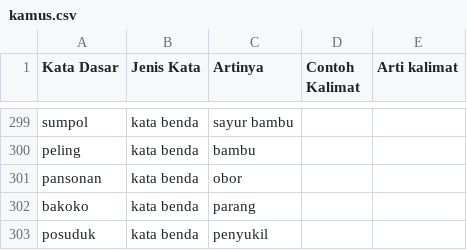
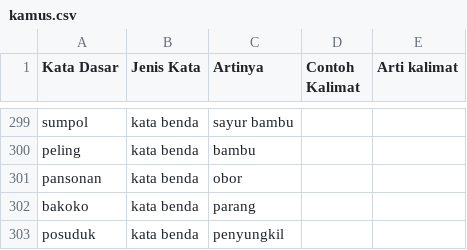
Before and after one commit to pandekene/Kamus-Bahasa-Banggai, a CSV file: kamus.csv, drawn as a sheet; only a part is shown, gaps mark what is left out.

Commit message:
Update kamus.csv
perbaikan

```diff
--- a/kamus.csv
+++ b/kamus.csv
@@ -302,2 +302,2 @@ pansonan,kata benda,obor,,
 bakoko,kata benda,parang,,
-posuduk,kata benda,penyukil,,
+posuduk,kata benda,penyungkil,,
```
